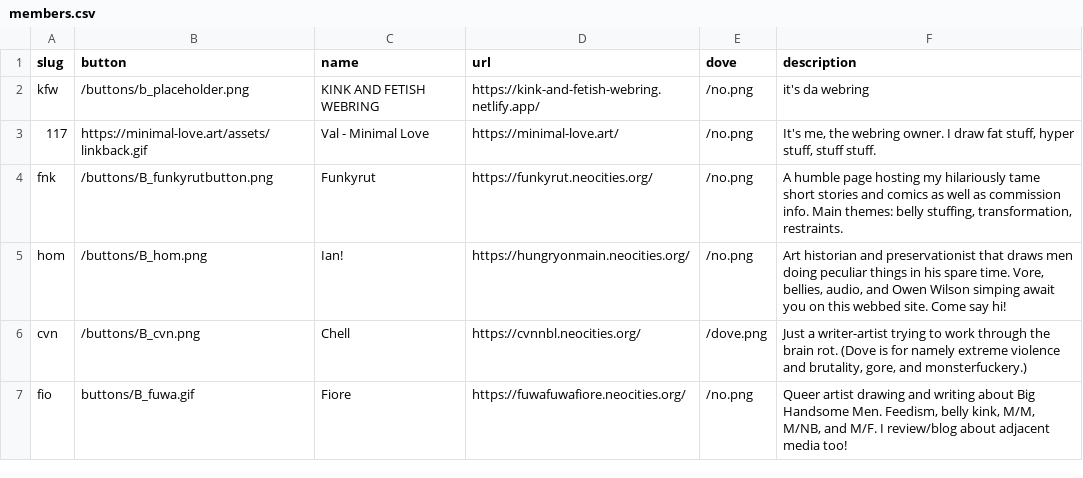
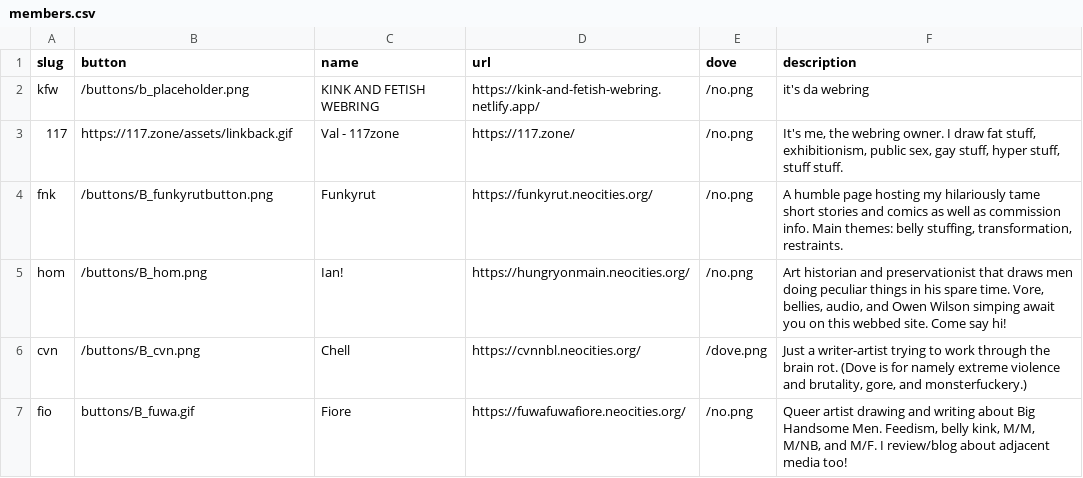
Before and after one commit to 117zone/K-and-F-Webring, a CSV file: _data/members.csv, drawn as a sheet.

Commit message:
changed my own site link

```diff
--- a/_data/members.csv
+++ b/_data/members.csv
@@ -2,3 +2,3 @@ slug,button,name,url,dove,description
 kfw,/buttons/b_placeholder.png,"KINK AND FETISH WEBRING",https://kink-and-fetish-webring.netlify.app/,/no.png,"it's da webring"
-117,https://minimal-love.art/assets/linkback.gif,"Val - Minimal Love",https://minimal-love.art/,/no.png,"It's me, the webring owner. I draw fat stuff, hyper stuff, stuff stuff."
+117,https://117.zone/assets/linkback.gif,"Val - 117zone",https://117.zone/,/no.png,"It's me, the webring owner. I draw fat stuff, exhibitionism, public sex, gay stuff, hyper stuff, stuff stuff."
 fnk,/buttons/B_funkyrutbutton.png,"Funkyrut",https://funkyrut.neocities.org/,/no.png,"A humble page hosting my hilariously tame short stories and comics as well as commission info. Main themes: belly stuffing, transformation, restraints."
```
